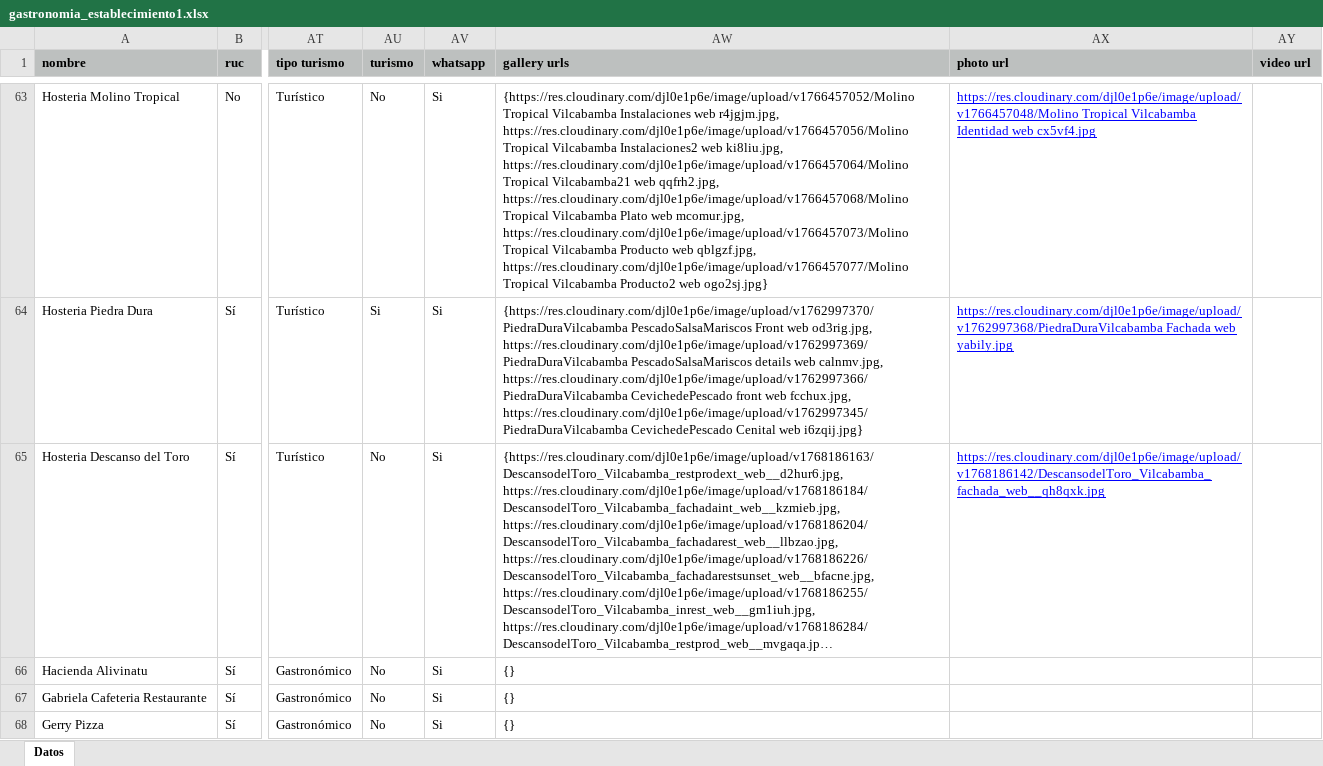
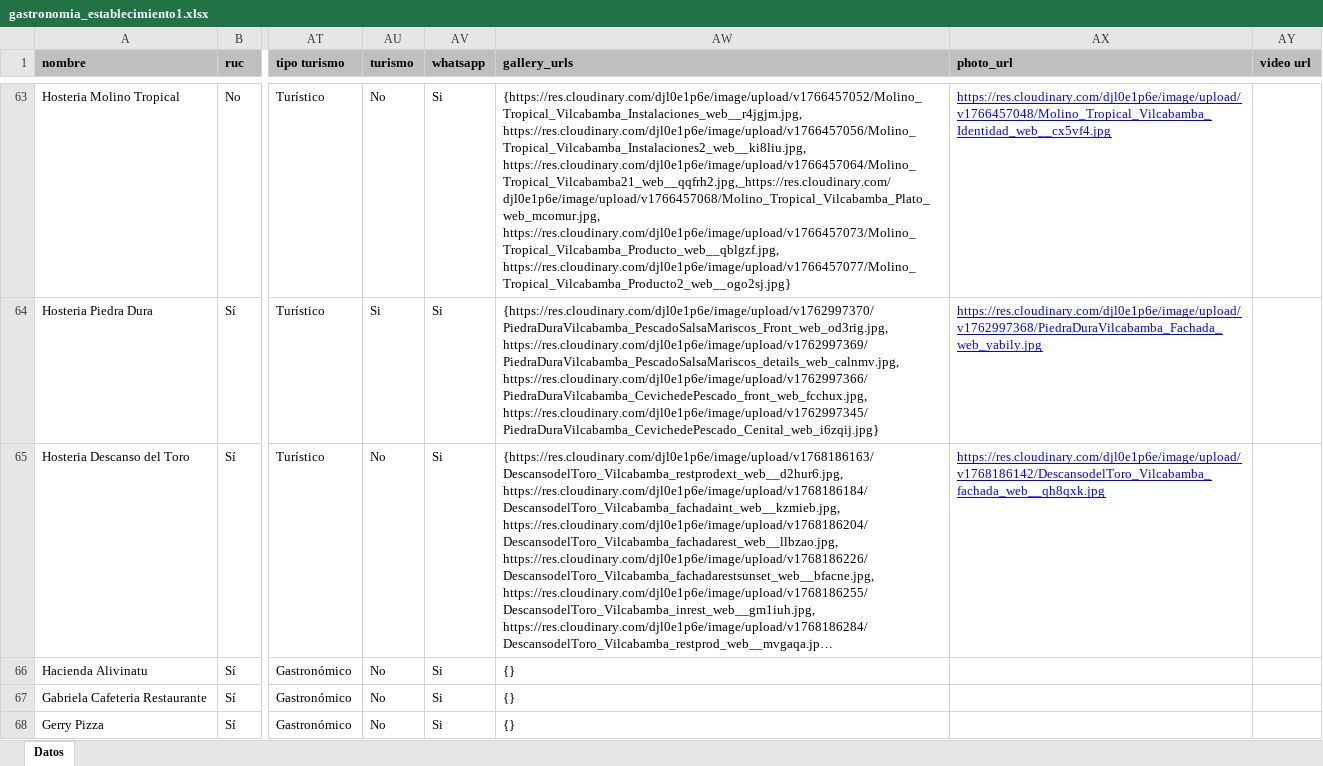
Before and after one commit to marlonsvl/emprendimientos, an Excel workbook: media/csv_uploads/gastronomia_establecimiento1.xlsx, sheet Datos, drawn as a sheet; only a part is shown, gaps mark what is left out; long unchanged cells end in …; values as stored, in another font and other column widths than the file's, no borders; the diff covers the shown part only; the diff names each change by its address in the sheet, - before the commit and + after, or states it on an @@ line.

```diff
--- a/media/csv_uploads/gastronomia_establecimiento1.xlsx (sheet Datos)
+++ b/media/csv_uploads/gastronomia_establecimiento1.xlsx (sheet Datos)
-AW1: gallery urls
+AW1: gallery_urls
-AX1: photo url
+AX1: photo_url
-AW63 (gallery_urls): {https://res.cloudinary.com/djl0e1p6e/image/upload/v1766457052/Molino Tropical Vilcabamba Instalaciones web r4jgjm.jpg, https://res.cloudinary.com/djl0e1p6e/image/upload/v1766457056/Molino Tropical Vilcabamba Instalaciones2 web ki8liu.jpg, https://res.cloudinary.com/djl0e1p6e/image/upload/v1766457064/Molino Tropical Vilcabamba21 web qqfrh2.jpg, https://res.cloudinary.com/djl0e1p6e/image/upload/v1766457068/Molino Tropical Vilcabamba Plato web mcomur.jpg, https://res.cloudinary.com/djl0e1p6e/image/upload/v1766457073/Molino Tropical Vilcabamba Producto web qblgzf.jpg, https://res.cloudinary.com/djl0e1p6e/image/upload/v1766457077/Molino Tropical Vilcabamba Producto2 web ogo2sj.jpg}
+AW63 (gallery_urls): {https://res.cloudinary.com/djl0e1p6e/image/upload/v1766457052/Molino_Tropical_Vilcabamba_Instalaciones_web__r4jgjm.jpg, https://res.cloudinary.com/djl0e1p6e/image/upload/v1766457056/Molino_Tropical_Vilcabamba_Instalaciones2_web__ki8liu.jpg, https://res.cloudinary.com/djl0e1p6e/image/upload/v1766457064/Molino_Tropical_Vilcabamba21_web__qqfrh2.jpg,_https://res.cloudinary.com/djl0e1p6e/image/upload/v1766457068/Molino_Tropical_Vilcabamba_Plato_web_mcomur.jpg, https://res.cloudinary.com/djl0e1p6e/image/upload/v1766457073/Molino_Tropical_Vilcabamba_Producto_web__qblgzf.jpg, https://res.cloudinary.com/djl0e1p6e/image/upload/v1766457077/Molino_Tropical_Vilcabamba_Producto2_web__ogo2sj.jpg}
-AX63 (photo_url): https://res.cloudinary.com/djl0e1p6e/image/upload/v1766457048/Molino Tropical Vilcabamba Identidad web cx5vf4.jpg
+AX63 (photo_url): https://res.cloudinary.com/djl0e1p6e/image/upload/v1766457048/Molino_Tropical_Vilcabamba_Identidad_web__cx5vf4.jpg
-AW64 (gallery_urls): {https://res.cloudinary.com/djl0e1p6e/image/upload/v1762997370/PiedraDuraVilcabamba PescadoSalsaMariscos Front web od3rig.jpg, https://res.cloudinary.com/djl0e1p6e/image/upload/v1762997369/PiedraDuraVilcabamba PescadoSalsaMariscos details web calnmv.jpg, https://res.cloudinary.com/djl0e1p6e/image/upload/v1762997366/PiedraDuraVilcabamba CevichedePescado front web fcchux.jpg, https://res.cloudinary.com/djl0e1p6e/image/upload/v1762997345/PiedraDuraVilcabamba CevichedePescado Cenital web i6zqij.jpg}
+AW64 (gallery_urls): {https://res.cloudinary.com/djl0e1p6e/image/upload/v1762997370/PiedraDuraVilcabamba_PescadoSalsaMariscos_Front_web_od3rig.jpg, https://res.cloudinary.com/djl0e1p6e/image/upload/v1762997369/PiedraDuraVilcabamba_PescadoSalsaMariscos_details_web_calnmv.jpg, https://res.cloudinary.com/djl0e1p6e/image/upload/v1762997366/PiedraDuraVilcabamba_CevichedePescado_front_web_fcchux.jpg, https://res.cloudinary.com/djl0e1p6e/image/upload/v1762997345/PiedraDuraVilcabamba_CevichedePescado_Cenital_web_i6zqij.jpg}
-AX64 (photo_url): https://res.cloudinary.com/djl0e1p6e/image/upload/v1762997368/PiedraDuraVilcabamba Fachada web yabily.jpg
+AX64 (photo_url): https://res.cloudinary.com/djl0e1p6e/image/upload/v1762997368/PiedraDuraVilcabamba_Fachada_web_yabily.jpg
```
Also changed, not shown: 90 edited cells elsewhere in this sheet, 2 other files.
